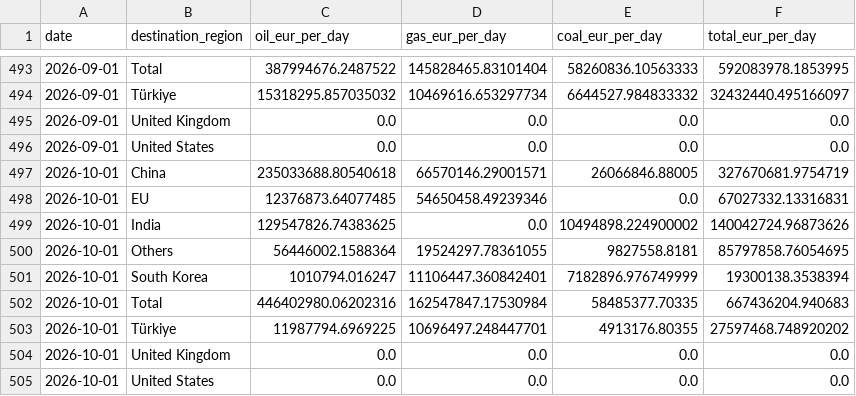
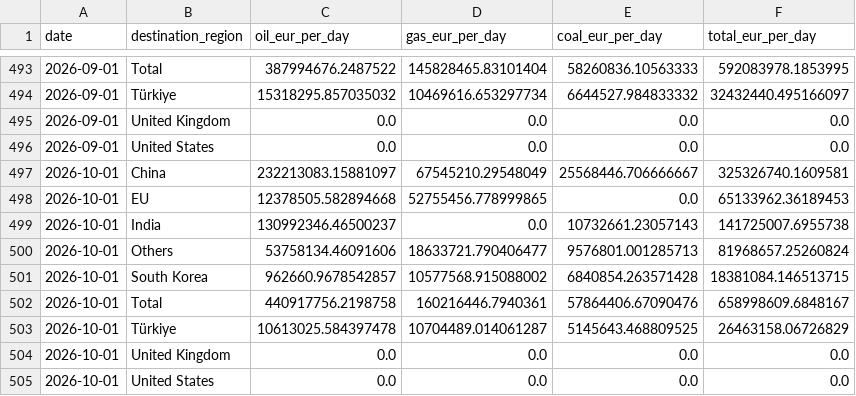
Before and after one commit to lorenzo-pasteris/Analisi-Russia-Ucraina, a CSV file: data/crea_monthly.csv, drawn as a sheet; only a part is shown, gaps mark what is left out; the diff covers the shown part only.

```diff
--- a/data/crea_monthly.csv
+++ b/data/crea_monthly.csv
@@ -496,9 +496,9 @@ date,destination_region,oil_eur_per_day,gas_eur_per_day,coal_eur_per_day,total_e
 2026-09-01,United States,0.0,0.0,0.0,0.0
-2026-10-01,China,235033688.80540618,66570146.29001571,26066846.88005,327670681.9754719
-2026-10-01,EU,12376873.64077485,54650458.49239346,0.0,67027332.13316831
-2026-10-01,India,129547826.74383625,0.0,10494898.224900002,140042724.96873626
-2026-10-01,Others,56446002.1588364,19524297.78361055,9827558.8181,85797858.76054695
-2026-10-01,South Korea,1010794.016247,11106447.360842401,7182896.976749999,19300138.3538394
-2026-10-01,Total,446402980.06202316,162547847.17530984,58485377.70335,667436204.940683
-2026-10-01,Türkiye,11987794.6969225,10696497.248447701,4913176.80355,27597468.748920202
+2026-10-01,China,232213083.15881097,67545210.29548049,25568446.706666667,325326740.1609581
+2026-10-01,EU,12378505.582894668,52755456.778999865,0.0,65133962.36189453
+2026-10-01,India,130992346.46500237,0.0,10732661.23057143,141725007.6955738
+2026-10-01,Others,53758134.46091606,18633721.790406477,9576801.001285713,81968657.25260824
+2026-10-01,South Korea,962660.9678542857,10577568.915088002,6840854.263571428,18381084.146513715
+2026-10-01,Total,440917756.2198758,160216446.7940361,57864406.67090476,658998609.6848167
+2026-10-01,Türkiye,10613025.584397478,10704489.014061287,5145643.468809525,26463158.06726829
 2026-10-01,United Kingdom,0.0,0.0,0.0,0.0
```
Also changed, not shown: 7 edited cells elsewhere in this file, data/crea_counter.csv, data/crea_ports_daily.csv.
